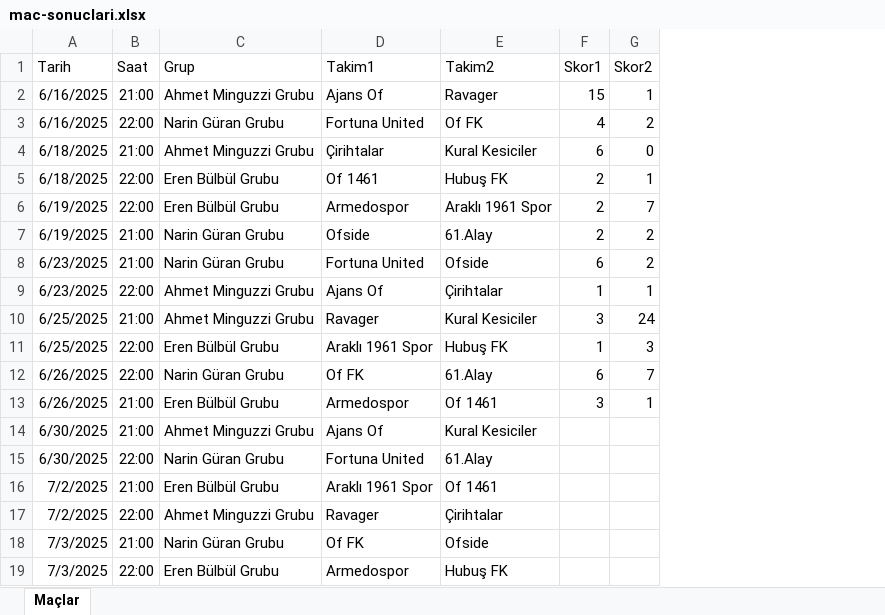
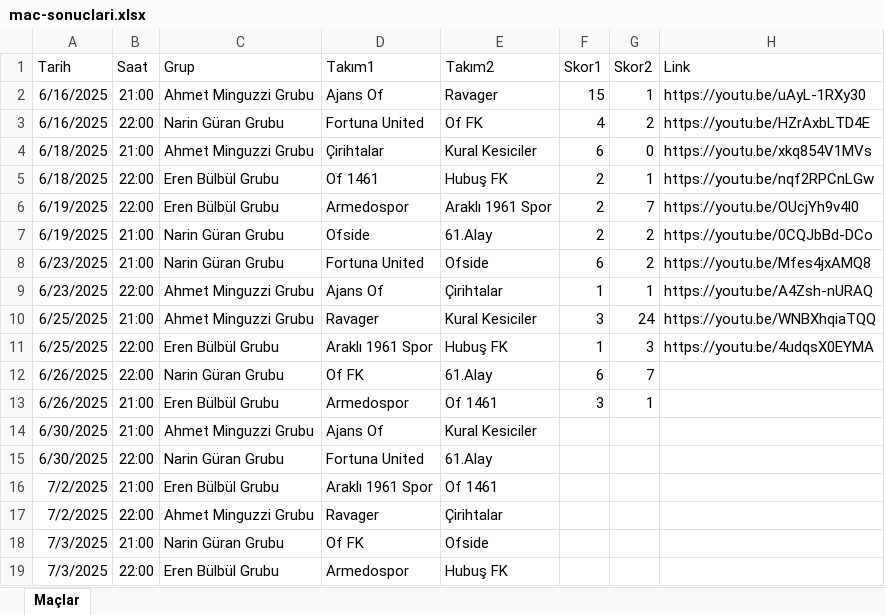
Before and after one commit to ofgencsaadet/d-8-ligi, an Excel workbook: data/mac-sonuclari.xlsx, sheet Maçlar, drawn as a sheet; values as stored, in another font and other column widths than the file's, no borders; the diff names each change by its address in the sheet, - before the commit and + after, or states it on an @@ line.

Commit message:
feat: Oynanmış maçlar için Maçı İzle butonları eklendi
- Excel dosyasında Link sütunu desteği eklendi
- MatchList componentine YouTube video linklerine yönlendiren butonlar eklendi
- process-excel.js scripti Link sütununu okuyacak şekilde güncellendi
- Sadece video linki olan oynanmış maçlarda buton görünür
- Yeni sekmede açılır ve mobil uyumlu tasarım
- create-excel-template.js dosyasına Link sütunu eklendi

```diff
--- a/data/mac-sonuclari.xlsx (sheet Maçlar)
+++ b/data/mac-sonuclari.xlsx (sheet Maçlar)
+column H (Link), rows 2-11: https://youtu.be/uAyL-1RXy30 | https://youtu.be/HZrAxbLTD4E | https://youtu.be/xkq854V1MVs | https://youtu.be/nqf2RPCnLGw | https://youtu.be/OUcjYh9v4l0 | https://youtu.be/0CQJbBd-DCo | https://youtu.be/Mfes4jxAMQ8 | https://youtu.be/A4Zsh-nURAQ | https://youtu.be/WNBXhqiaTQQ | https://youtu.be/4udqsX0EYMA
-D1: Takim1
+D1: Takım1
-E1: Takim2
+E1: Takım2
```
Also changed, not shown: 8 other files.
